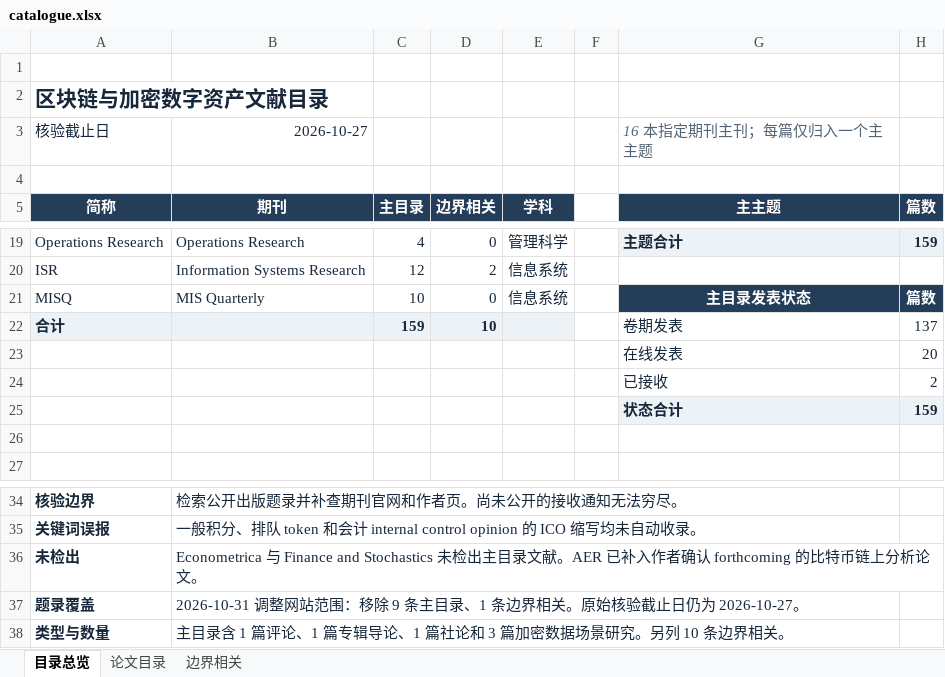
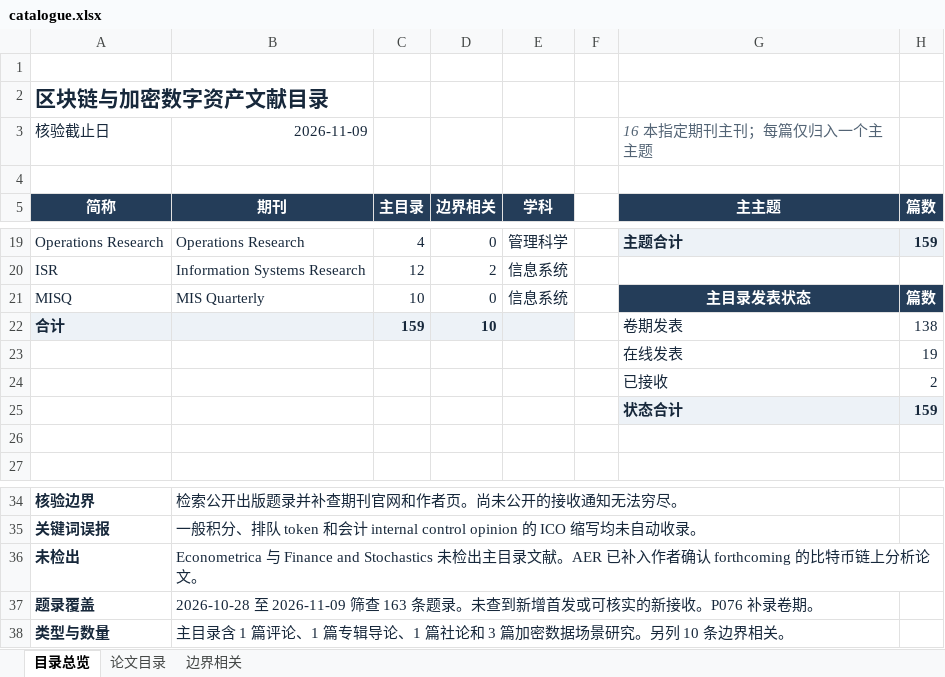
Before and after one commit to jianping-fu/jianping-fu.github.io, an Excel workbook: downloads/catalogue.xlsx, sheet 目录总览, drawn as a sheet; only a part is shown, gaps mark what is left out; values as stored, in another font and other column widths than the file's, no borders; the diff names each change by its address in the sheet, - before the commit and + after, or states it on an @@ line.

```diff
--- a/downloads/catalogue.xlsx (sheet 目录总览)
+++ b/downloads/catalogue.xlsx (sheet 目录总览)
-B3 (期刊): 2026-10-27
+B3 (期刊): 2026-11-09
-H22 (篇数): 137
+H22 (篇数): 138
-H23 (篇数): 20
+H23 (篇数): 19
-B37 (期刊): 2026-10-31 调整网站范围：移除 9 条主目录、1 条边界相关。原始核验截止日仍为 2026-10-27。
+B37 (期刊): 2026-10-28 至 2026-11-09 筛查 163 条题录。未查到新增首发或可核实的新接收。P076 补录卷期。
```
Also changed, not shown: sheet 论文目录, 7 other files.
